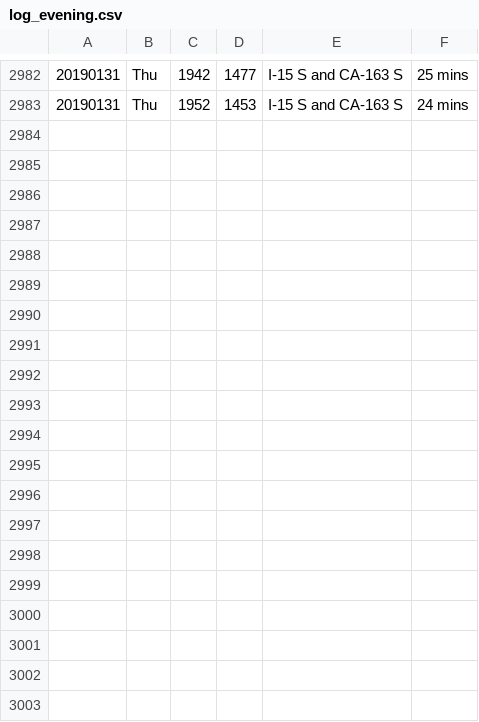
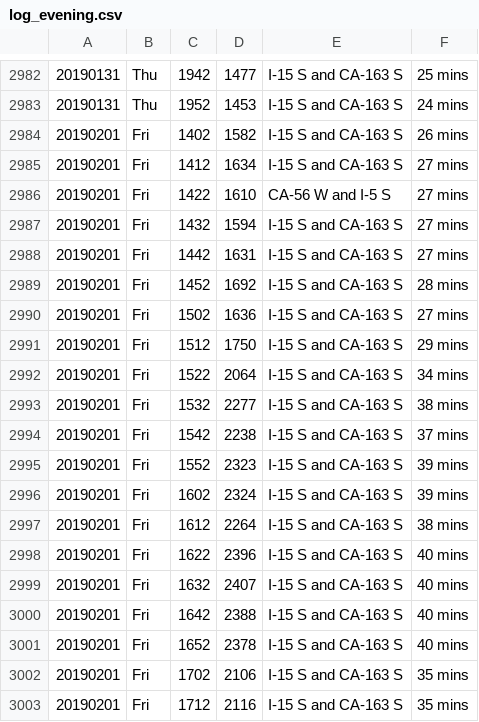
Before and after one commit to jamesarmenta/commute-time, a CSV file: log_evening.csv, drawn as a sheet; only a part is shown, gaps mark what is left out; the diff covers the shown part only.

Commit message:
Commute data and updated averages for 20190201

```diff
--- a/log_evening.csv
+++ b/log_evening.csv
@@ -2983 +2983,21 @@
 20190131,Thu,1952,1453,I-15 S and CA-163 S,24 mins
+20190201,Fri,1402,1582,I-15 S and CA-163 S,26 mins
+20190201,Fri,1412,1634,I-15 S and CA-163 S,27 mins
+20190201,Fri,1422,1610,CA-56 W and I-5 S,27 mins
+20190201,Fri,1432,1594,I-15 S and CA-163 S,27 mins
+20190201,Fri,1442,1631,I-15 S and CA-163 S,27 mins
+20190201,Fri,1452,1692,I-15 S and CA-163 S,28 mins
+20190201,Fri,1502,1636,I-15 S and CA-163 S,27 mins
+20190201,Fri,1512,1750,I-15 S and CA-163 S,29 mins
+20190201,Fri,1522,2064,I-15 S and CA-163 S,34 mins
+20190201,Fri,1532,2277,I-15 S and CA-163 S,38 mins
+20190201,Fri,1542,2238,I-15 S and CA-163 S,37 mins
+20190201,Fri,1552,2323,I-15 S and CA-163 S,39 mins
+20190201,Fri,1602,2324,I-15 S and CA-163 S,39 mins
+20190201,Fri,1612,2264,I-15 S and CA-163 S,38 mins
+20190201,Fri,1622,2396,I-15 S and CA-163 S,40 mins
+20190201,Fri,1632,2407,I-15 S and CA-163 S,40 mins
+20190201,Fri,1642,2388,I-15 S and CA-163 S,40 mins
+20190201,Fri,1652,2378,I-15 S and CA-163 S,40 mins
+20190201,Fri,1702,2106,I-15 S and CA-163 S,35 mins
+20190201,Fri,1712,2116,I-15 S and CA-163 S,35 mins
```
Also changed, not shown: 10 added rows elsewhere in this file, log_morning.csv, 2 other files.
